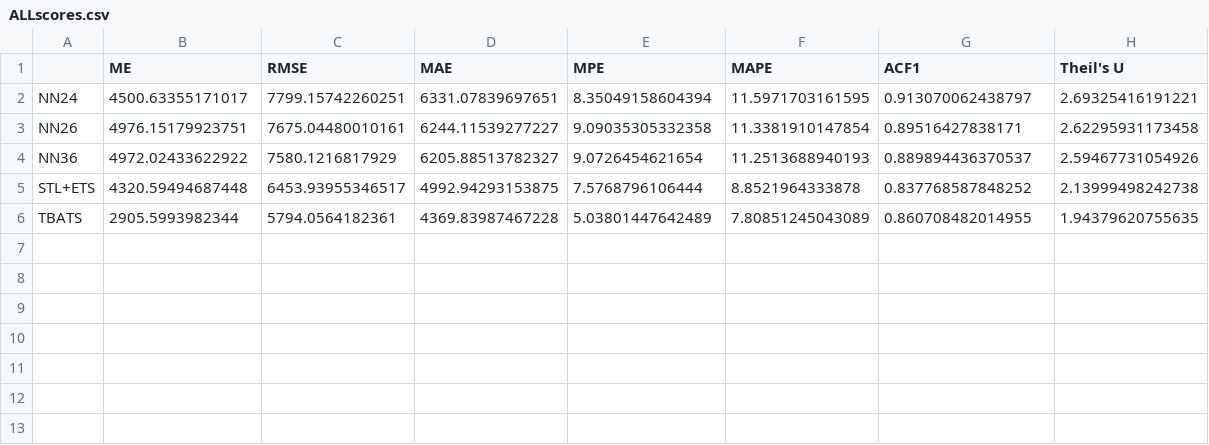
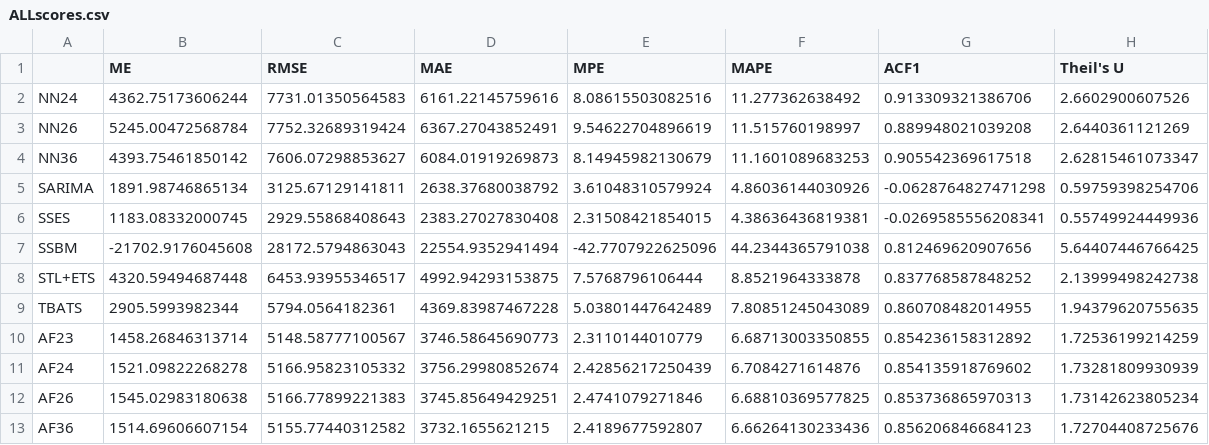
Before and after one commit to alex-lopez70/ChuangWhiteheadLopez_ENV797_TSA_FinalProject, a CSV file: ALLscores.csv, drawn as a sheet.

Commit message:
file with all score files so we don't have to rerun all the files to get scores!

```diff
--- a/ALLscores.csv
+++ b/ALLscores.csv
@@ -1,6 +1,13 @@
 "","ME","RMSE","MAE","MPE","MAPE","ACF1","Theil's U"
-"NN24",4500.63355171017,7799.15742260251,6331.07839697651,8.35049158604394,11.5971703161595,0.913070062438797,2.69325416191221
-"NN26",4976.15179923751,7675.04480010161,6244.11539277227,9.09035305332358,11.3381910147854,0.89516427838171,2.62295931173458
-"NN36",4972.02433622922,7580.1216817929,6205.88513782327,9.0726454621654,11.2513688940193,0.889894436370537,2.59467731054926
+"NN24",4362.75173606244,7731.01350564583,6161.22145759616,8.08615503082516,11.277362638492,0.913309321386706,2.6602900607526
+"NN26",5245.00472568784,7752.32689319424,6367.27043852491,9.54622704896619,11.515760198997,0.889948021039208,2.6440361121269
+"NN36",4393.75461850142,7606.07298853627,6084.01919269873,8.14945982130679,11.1601089683253,0.905542369617518,2.62815461073347
+"SARIMA",1891.98746865134,3125.67129141811,2638.37680038792,3.61048310579924,4.86036144030926,-0.0628764827471298,0.59759398254706
+"SSES",1183.08332000745,2929.55868408643,2383.27027830408,2.31508421854015,4.38636436819381,-0.0269585556208341,0.55749924449936
+"SSBM",-21702.9176045608,28172.5794863043,22554.9352941494,-42.7707922625096,44.2344365791038,0.812469620907656,5.64407446766425
 "STL+ETS",4320.59494687448,6453.93955346517,4992.94293153875,7.5768796106444,8.8521964333878,0.837768587848252,2.13999498242738
 "TBATS",2905.5993982344,5794.0564182361,4369.83987467228,5.03801447642489,7.80851245043089,0.860708482014955,1.94379620755635
+"AF23",1458.26846313714,5148.58777100567,3746.58645690773,2.3110144010779,6.68713003350855,0.854236158312892,1.72536199214259
+"AF24",1521.09822268278,5166.95823105332,3756.29980852674,2.42856217250439,6.7084271614876,0.854135918769602,1.73281809930939
+"AF26",1545.02983180638,5166.77899221383,3745.85649429251,2.4741079271846,6.68810369577825,0.853736865970313,1.73142623805234
+"AF36",1514.69606607154,5155.77440312582,3732.1655621215,2.4189677592807,6.66264130233436,0.856206846684123,1.72704408725676
```
